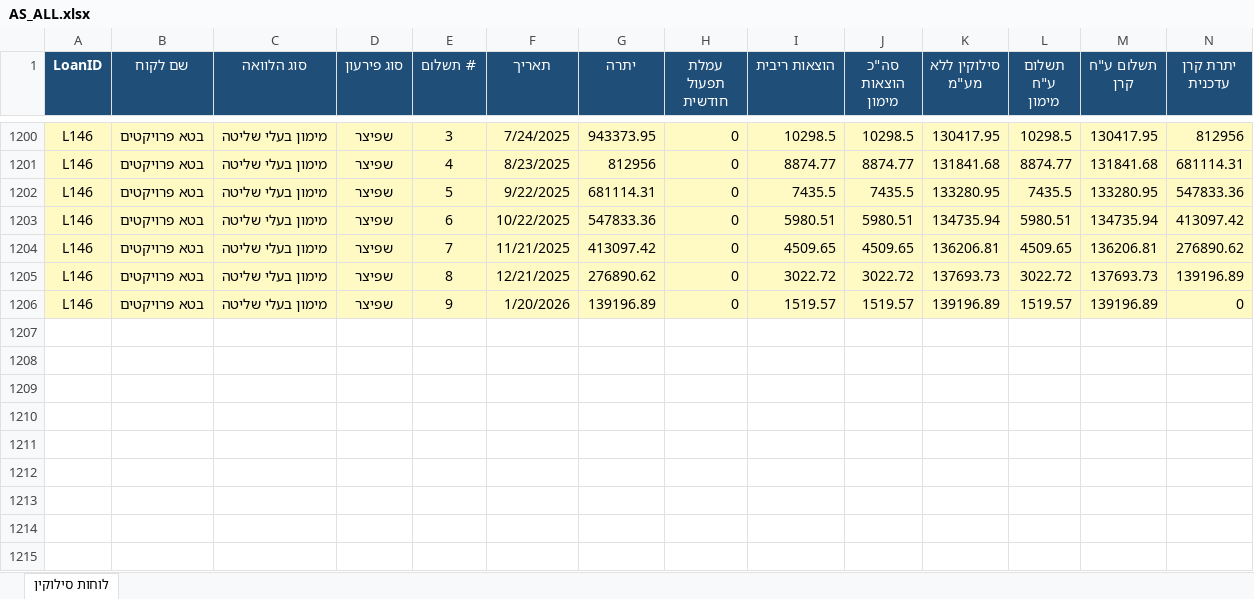
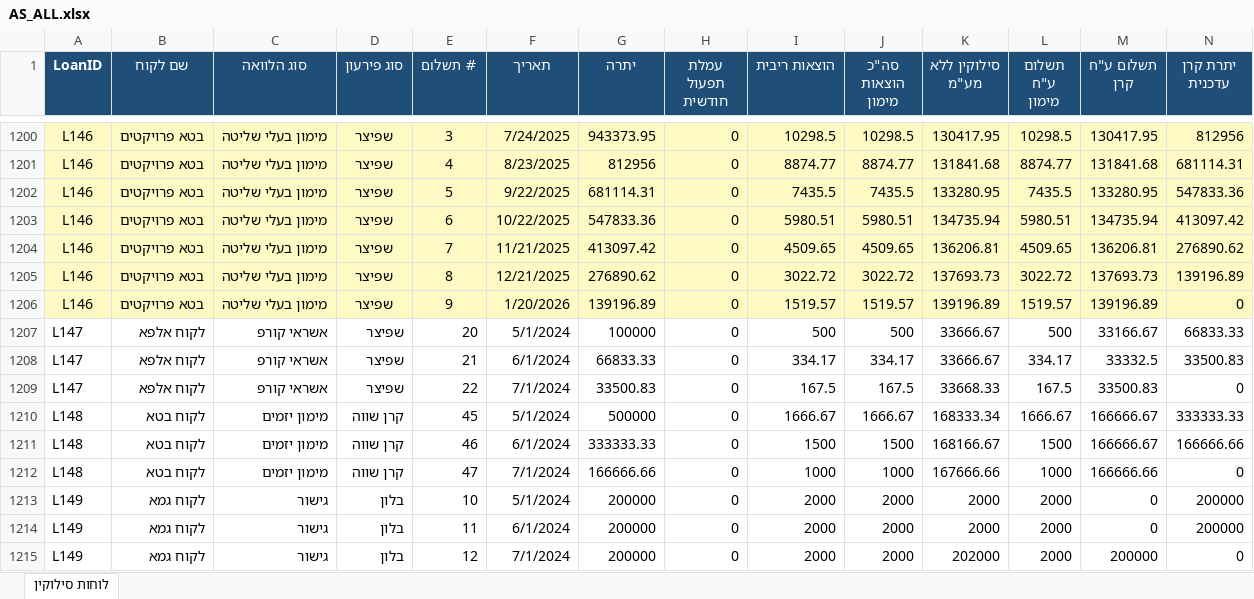
Before and after one commit to Shakargi/ALM_system, an Excel workbook: data/AS_ALL.xlsx, sheet לוחות סילוקין, drawn as a sheet; only a part is shown, gaps mark what is left out; values as stored, in another font and other column widths than the file's, no borders; rows hold the shown columns only; the diff names each change by its address in the sheet, - before the commit and + after, or states it on an @@ line.

Commit message:
Add files via upload

```diff
--- a/data/AS_ALL.xlsx (sheet לוחות סילוקין)
+++ b/data/AS_ALL.xlsx (sheet לוחות סילוקין)
+row 1207: L147 | לקוח אלפא | אשראי קורפ | שפיצר | 20 | 5/1/2024 | 100000 | 0 | 500 | 500 | 33666.67 | 500 | 33166.67 | 66833.33
+row 1208: L147 | לקוח אלפא | אשראי קורפ | שפיצר | 21 | 6/1/2024 | 66833.33 | 0 | 334.17 | 334.17 | 33666.67 | 334.17 | 33332.5 | 33500.83
+row 1209: L147 | לקוח אלפא | אשראי קורפ | שפיצר | 22 | 7/1/2024 | 33500.83 | 0 | 167.5 | 167.5 | 33668.33 | 167.5 | 33500.83 | 0
+row 1210: L148 | לקוח בטא | מימון יזמים | קרן שווה | 45 | 5/1/2024 | 500000 | 0 | 1666.67 | 1666.67 | 168333.34 | 1666.67 | 166666.67 | 333333.33
+row 1211: L148 | לקוח בטא | מימון יזמים | קרן שווה | 46 | 6/1/2024 | 333333.33 | 0 | 1500 | 1500 | 168166.67 | 1500 | 166666.67 | 166666.66
+row 1212: L148 | לקוח בטא | מימון יזמים | קרן שווה | 47 | 7/1/2024 | 166666.66 | 0 | 1000 | 1000 | 167666.66 | 1000 | 166666.66 | 0
+row 1213: L149 | לקוח גמא | גישור | בלון | 10 | 5/1/2024 | 200000 | 0 | 2000 | 2000 | 2000 | 2000 | 0 | 200000
+row 1214: L149 | לקוח גמא | גישור | בלון | 11 | 6/1/2024 | 200000 | 0 | 2000 | 2000 | 2000 | 2000 | 0 | 200000
+row 1215: L149 | לקוח גמא | גישור | בלון | 12 | 7/1/2024 | 200000 | 0 | 2000 | 2000 | 202000 | 2000 | 200000 | 0
```
